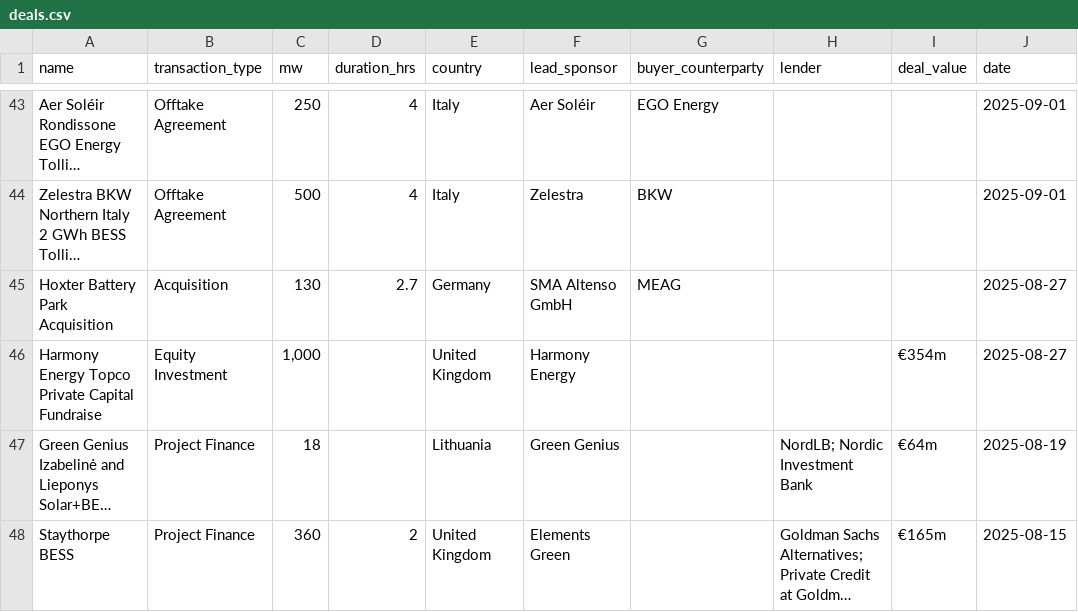
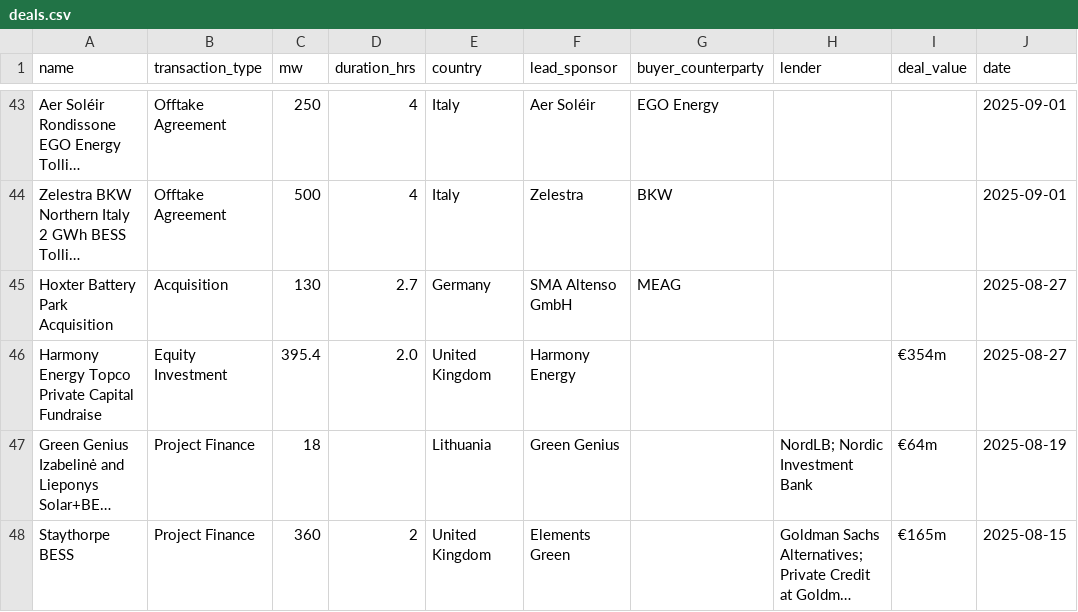
Before and after one commit to CosimaModo/modo-charts, a CSV file: data/deals.csv, drawn as a sheet; only a part is shown, gaps mark what is left out; long unchanged cells end in …; the diff names each change by its address in the sheet, - before the commit and + after, or states it on an @@ line.

```diff
--- a/data/deals.csv
+++ b/data/deals.csv
-C46 (mw): 1,000
+C46 (mw): 395.4
-D46 (duration_hrs): (empty)
+D46 (duration_hrs): 2.0
```
Also changed, not shown: 2 other files.
